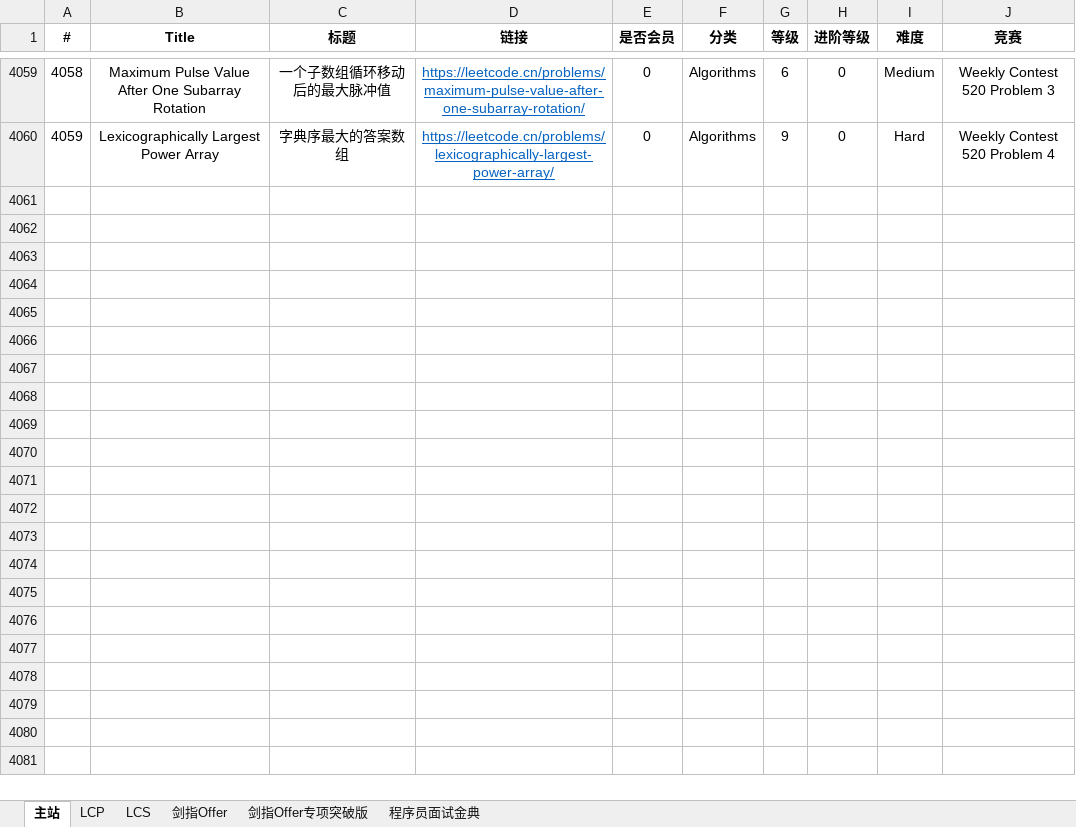
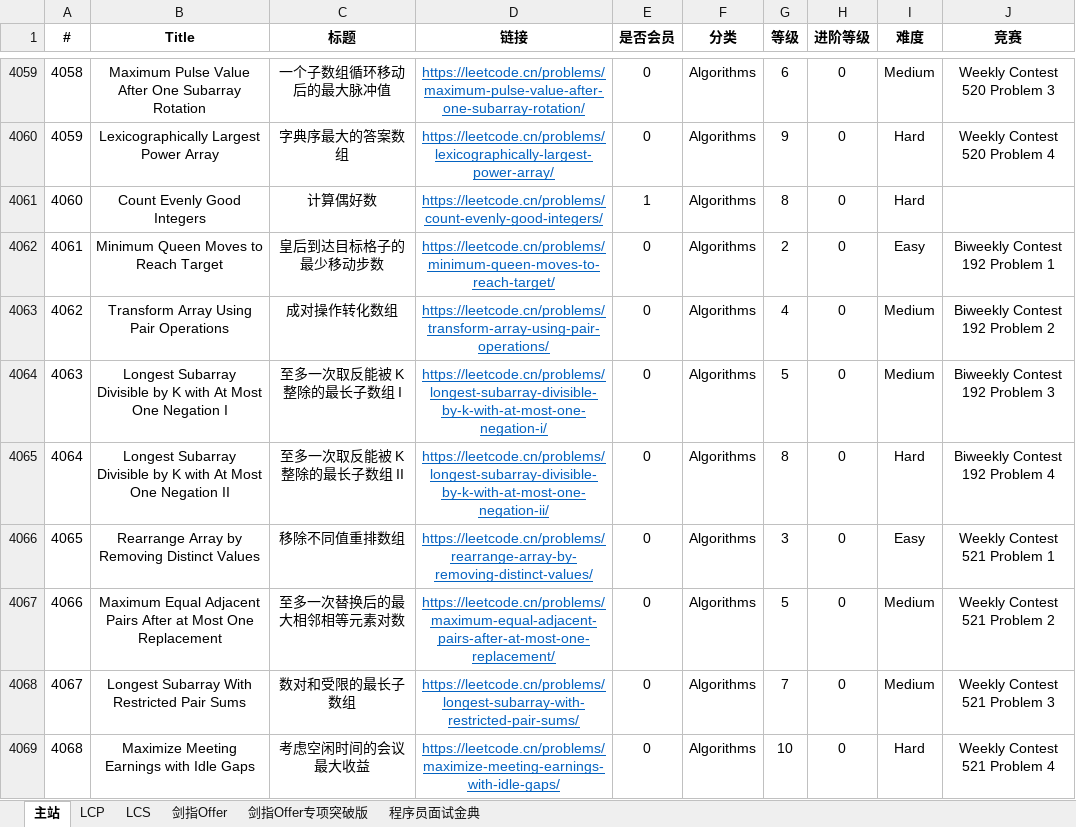
Before and after one commit to stormsunshine/LeetCode-Levels, an Excel workbook: LeetCode Levels.xlsx, sheet 主站, drawn as a sheet; only a part is shown, gaps mark what is left out; values as stored, in another font and other column widths than the file's, no borders; conditional formats not drawn; the diff names each change by its address in the sheet, - before the commit and + after, or states it on an @@ line.

Commit message:
Update levels

```diff
--- a/LeetCode Levels.xlsx (sheet 主站)
+++ b/LeetCode Levels.xlsx (sheet 主站)
+row 4061: 4060 | Count Evenly Good Integers | 计算偶好数 | https://leetcode.cn/problems/count-evenly-good-integers/ | 1 | Algorithms | 8 | 0 | Hard
+row 4062: 4061 | Minimum Queen Moves to Reach Target | 皇后到达目标格子的最少移动步数 | https://leetcode.cn/problems/minimum-queen-moves-to-reach-target/ | 0 | Algorithms | 2 | 0 | Easy | Biweekly Contest 192 Problem 1
+row 4063: 4062 | Transform Array Using Pair Operations | 成对操作转化数组 | https://leetcode.cn/problems/transform-array-using-pair-operations/ | 0 | Algorithms | 4 | 0 | Medium | Biweekly Contest 192 Problem 2
+row 4064: 4063 | Longest Subarray Divisible by K with At Most One Negation I | 至多一次取反能被 K 整除的最长子数组 I | https://leetcode.cn/problems/longest-subarray-divisible-by-k-with-at-most-one-negation-i/ | 0 | Algorithms | 5 | 0 | Medium | Biweekly Contest 192 Problem 3
+row 4065: 4064 | Longest Subarray Divisible by K with At Most One Negation II | 至多一次取反能被 K 整除的最长子数组 II | https://leetcode.cn/problems/longest-subarray-divisible-by-k-with-at-most-one-negation-ii/ | 0 | Algorithms | 8 | 0 | Hard | Biweekly Contest 192 Problem 4
+row 4066: 4065 | Rearrange Array by Removing Distinct Values | 移除不同值重排数组 | https://leetcode.cn/problems/rearrange-array-by-removing-distinct-values/ | 0 | Algorithms | 3 | 0 | Easy | Weekly Contest 521 Problem 1
+row 4067: 4066 | Maximum Equal Adjacent Pairs After at Most One Replacement | 至多一次替换后的最大相邻相等元素对数 | https://leetcode.cn/problems/maximum-equal-adjacent-pairs-after-at-most-one-replacement/ | 0 | Algorithms | 5 | 0 | Medium | Weekly Contest 521 Problem 2
+row 4068: 4067 | Longest Subarray With Restricted Pair Sums | 数对和受限的最长子数组 | https://leetcode.cn/problems/longest-subarray-with-restricted-pair-sums/ | 0 | Algorithms | 7 | 0 | Medium | Weekly Contest 521 Problem 3
+row 4069: 4068 | Maximize Meeting Earnings with Idle Gaps | 考虑空闲时间的会议最大收益 | https://leetcode.cn/problems/maximize-meeting-earnings-with-idle-gaps/ | 0 | Algorithms | 10 | 0 | Hard | Weekly Contest 521 Problem 4
```
